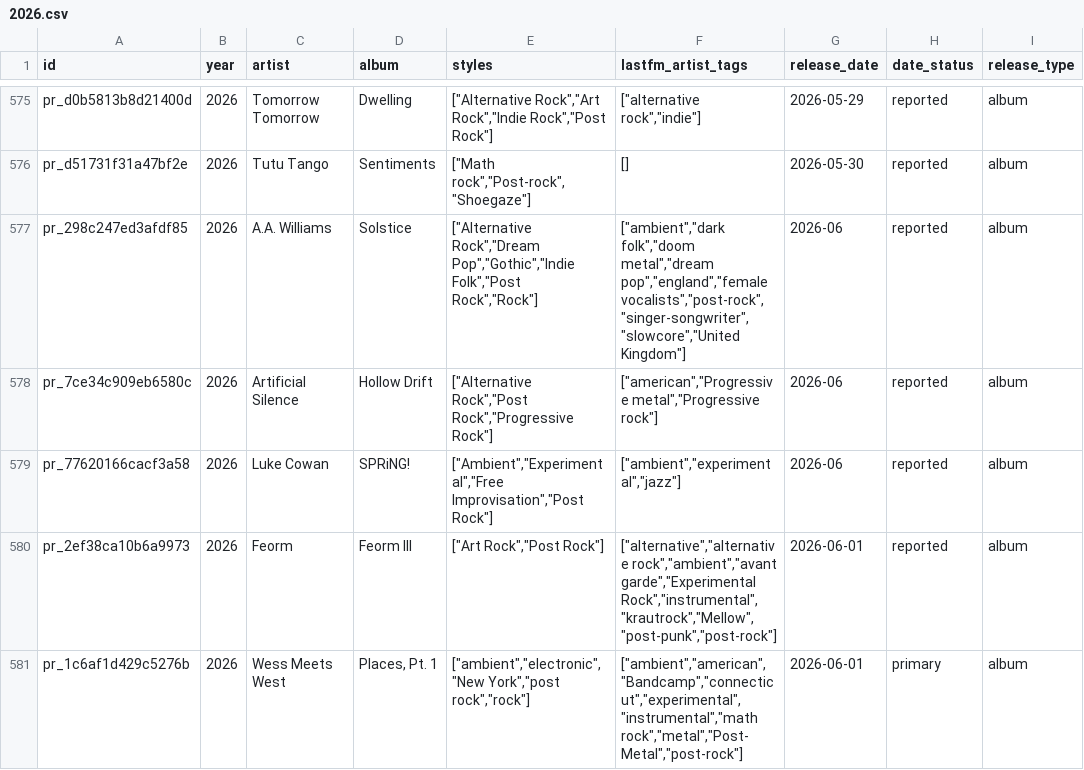
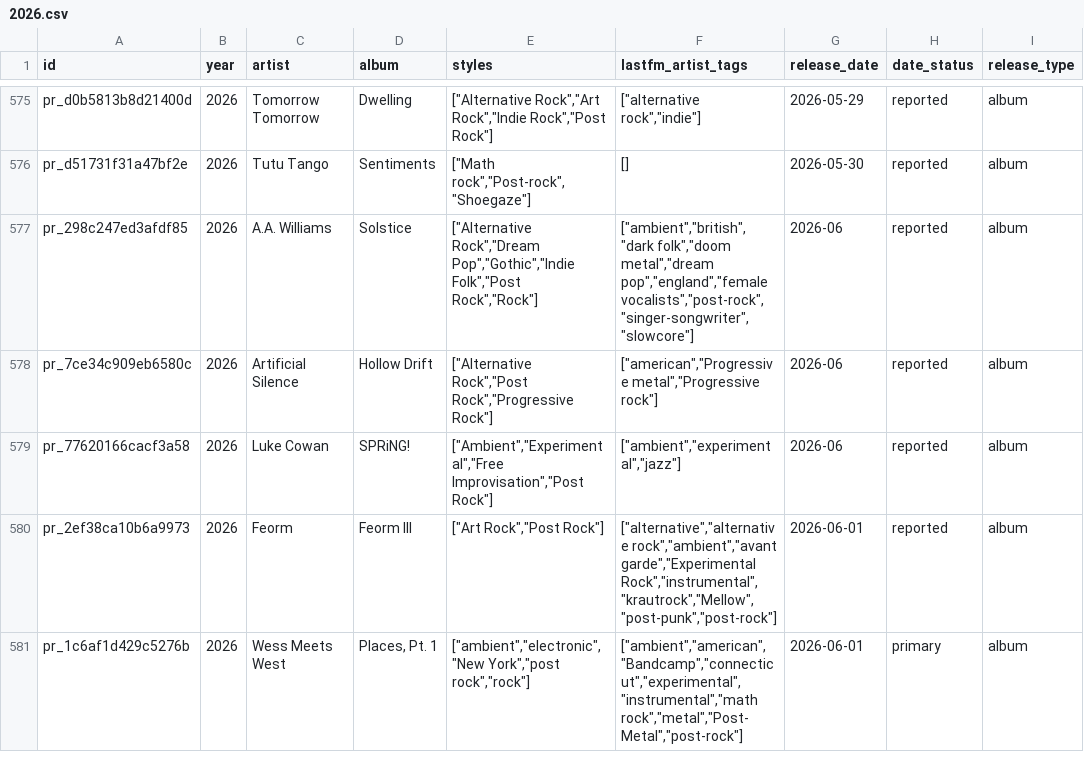
Before and after one commit to dkozynko/music-album-releases, a CSV file: releases/post-rock/2026.csv, drawn as a sheet; only a part is shown, gaps mark what is left out; the diff covers the shown part only; the diff names each change by its address in the sheet, - before the commit and + after, or states it on an @@ line.

```diff
--- a/releases/post-rock/2026.csv
+++ b/releases/post-rock/2026.csv
-F577 (lastfm_artist_tags): ["ambient","dark folk","doom metal","dream pop","england","female vocalists","post-rock","singer-songwriter","slowcore","United Kingdom"]
+F577 (lastfm_artist_tags): ["ambient","british","dark folk","doom metal","dream pop","england","female vocalists","post-rock","singer-songwriter","slowcore"]
```
Also changed, not shown: 3 added rows, 1 removed row and 10 edited cells elsewhere in this file, releases/post-rock/2025.csv, 2 other files.
